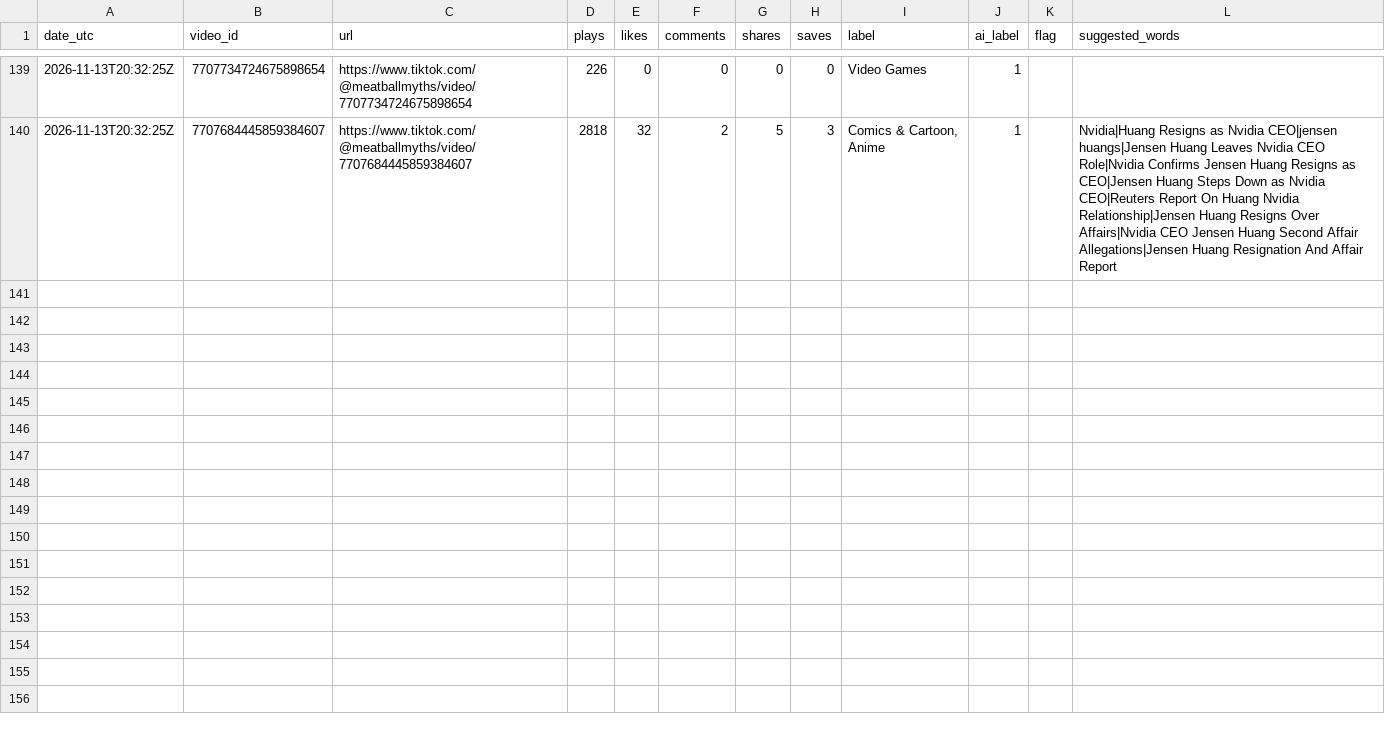
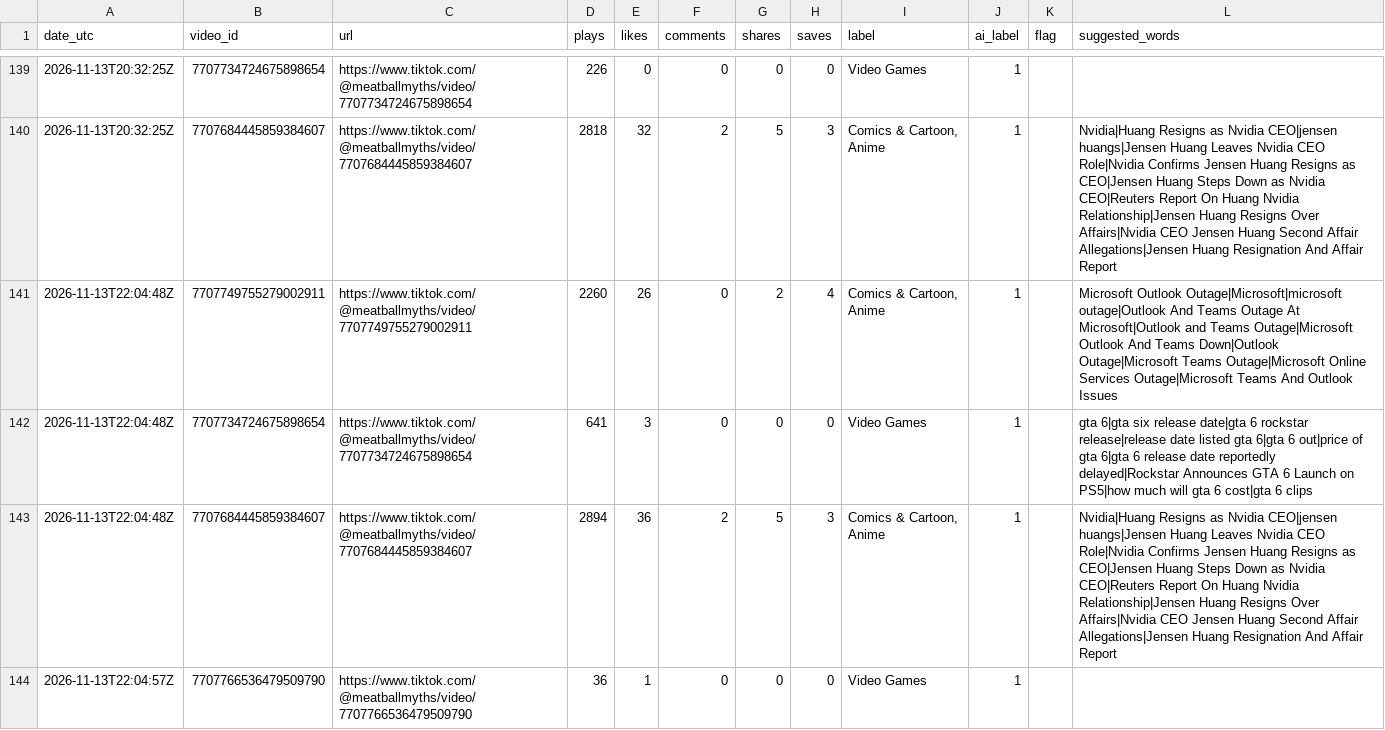
Before and after one commit to mooneyn60-art/skills, a CSV file: skills/oh-meatball/data/tiktok-stats.csv, drawn as a sheet; only a part is shown, gaps mark what is left out.

```diff
--- a/skills/oh-meatball/data/tiktok-stats.csv
+++ b/skills/oh-meatball/data/tiktok-stats.csv
@@ -140 +140,5 @@ date_utc,video_id,url,plays,likes,comments,shares,saves,label,ai_label,flag,sugg
 2026-11-13T20:32:25Z,7707684445859384607,https://www.tiktok.com/@meatballmyths/video/7707684445859384607,2818,32,2,5,3,"Comics & Cartoon, Anime",1,,Nvidia|Huang Resigns as Nvidia CEO|jensen huangs|Jensen Huang Leaves Nvidia CEO Role|Nvidia Confirms Jensen Huang Resigns as CEO|Jensen Huang Steps Down as Nvidia CEO|Reuters Report On Huang Nvidia Relationship|Jensen Huang Resigns Over Affairs|Nvidia CEO Jensen Huang Second Affair Allegations|Jensen Huang Resignation And Affair Report
+2026-11-13T22:04:48Z,7707749755279002911,https://www.tiktok.com/@meatballmyths/video/7707749755279002911,2260,26,0,2,4,"Comics & Cartoon, Anime",1,,Microsoft Outlook Outage|Microsoft|microsoft outage|Outlook And Teams Outage At Microsoft|Outlook and Teams Outage|Microsoft Outlook And Teams Down|Outlook Outage|Microsoft Teams Outage|Microsoft Online Services Outage|Microsoft Teams And Outlook Issues
+2026-11-13T22:04:48Z,7707734724675898654,https://www.tiktok.com/@meatballmyths/video/7707734724675898654,641,3,0,0,0,Video Games,1,,gta 6|gta six release date|gta 6 rockstar release|release date listed gta 6|gta 6 out|price of gta 6|gta 6 release date reportedly delayed|Rockstar Announces GTA 6 Launch on PS5|how much will gta 6 cost|gta 6 clips
+2026-11-13T22:04:48Z,7707684445859384607,https://www.tiktok.com/@meatballmyths/video/7707684445859384607,2894,36,2,5,3,"Comics & Cartoon, Anime",1,,Nvidia|Huang Resigns as Nvidia CEO|jensen huangs|Jensen Huang Leaves Nvidia CEO Role|Nvidia Confirms Jensen Huang Resigns as CEO|Jensen Huang Steps Down as Nvidia CEO|Reuters Report On Huang Nvidia Relationship|Jensen Huang Resigns Over Affairs|Nvidia CEO Jensen Huang Second Affair Allegations|Jensen Huang Resignation And Affair Report
+2026-11-13T22:04:57Z,7707766536479509790,https://www.tiktok.com/@meatballmyths/video/7707766536479509790,36,1,0,0,0,Video Games,1,,
```
Also changed, not shown: 1 other file.
